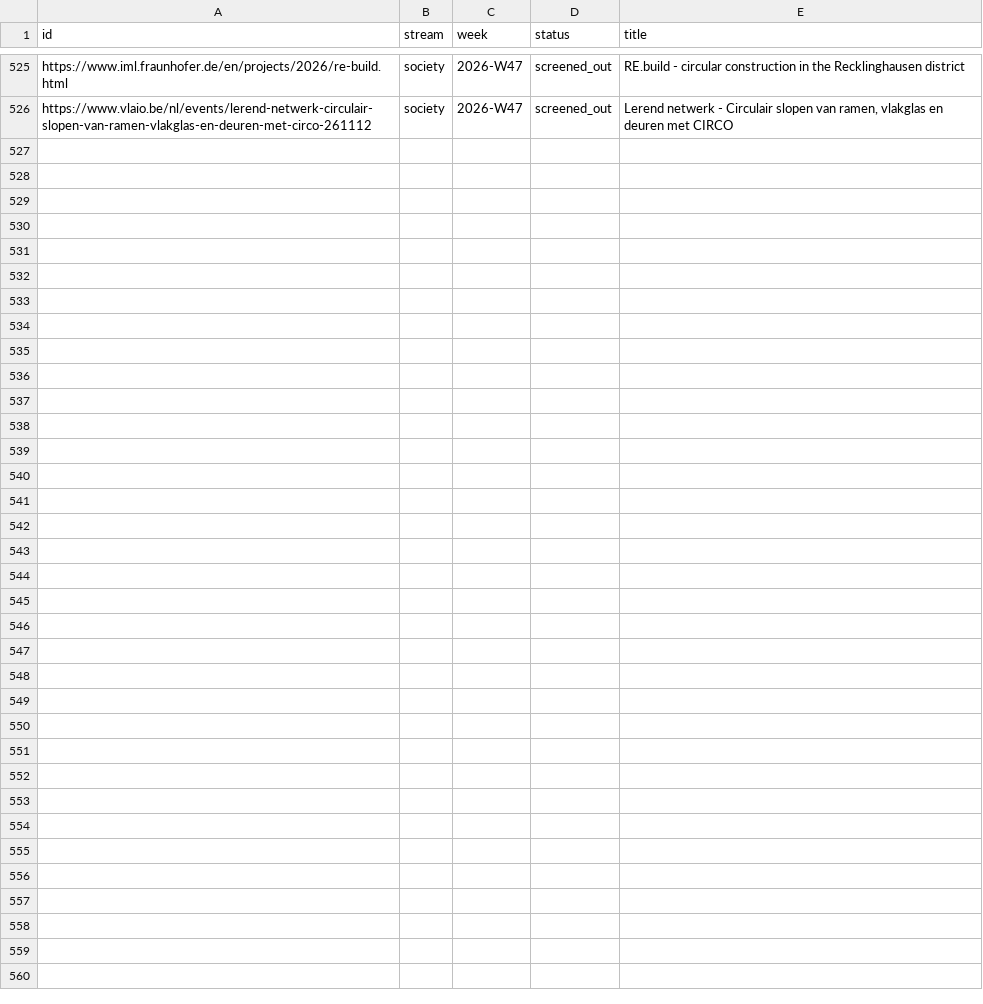
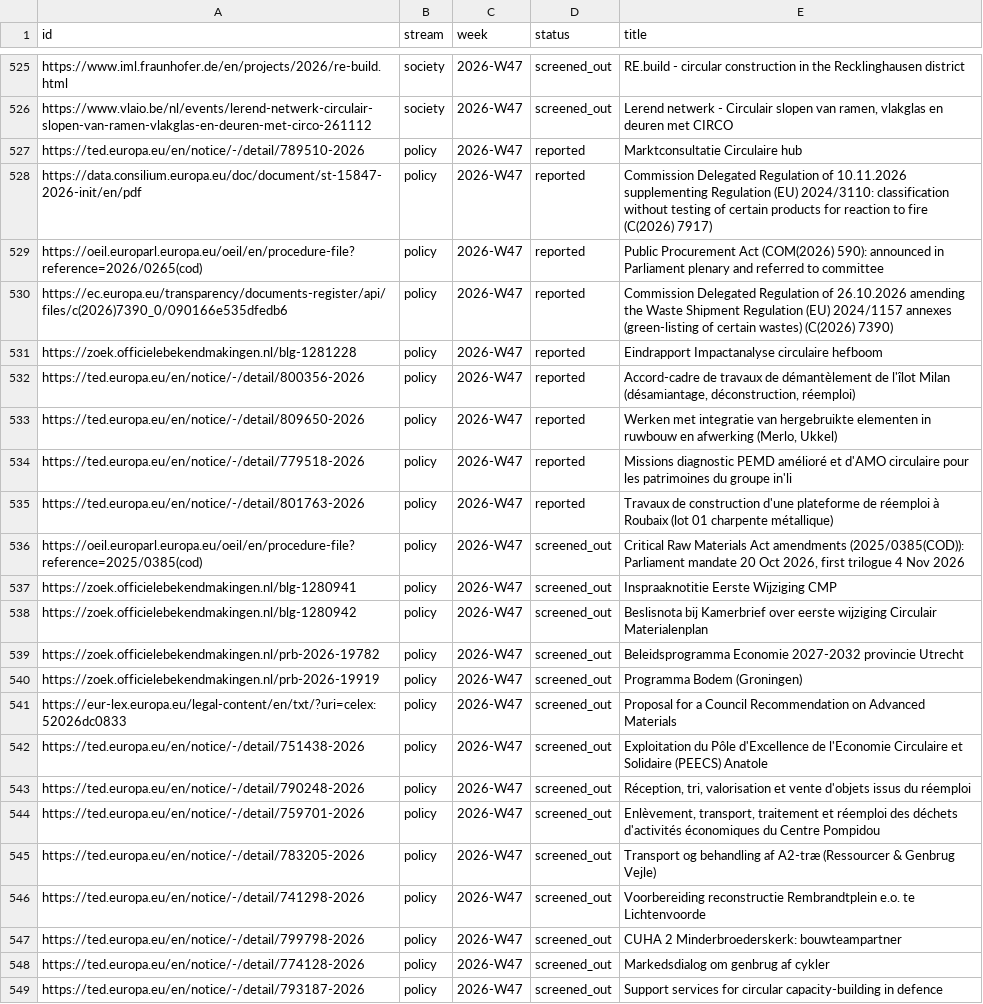
Before and after one commit to fima42/phd-radar, a CSV file: data/seen.csv, drawn as a sheet; only a part is shown, gaps mark what is left out; the diff names each change by its address in the sheet, - before the commit and + after, or states it on an @@ line.

```diff
--- a/data/seen.csv
+++ b/data/seen.csv
+row 527: https://ted.europa.eu/en/notice/-/detail/789510-2026 | policy | 2026-W47 | reported | Marktconsultatie Circulaire hub
+row 528: https://data.consilium.europa.eu/doc/document/st-15847-2026-init/en/pdf | policy | 2026-W47 | reported | Commission Delegated Regulation of 10.11.2026 supplementing Regulation (EU) 2024/3110: classification without testing of certain products for reaction to fire (C(2026) 7917)
+row 529: https://oeil.europarl.europa.eu/oeil/en/procedure-file?reference=2026/0265(cod) | policy | 2026-W47 | reported | Public Procurement Act (COM(2026) 590): announced in Parliament plenary and referred to committee
+row 530: https://ec.europa.eu/transparency/documents-register/api/files/c(2026)7390_0/090166e535dfedb6 | policy | 2026-W47 | reported | Commission Delegated Regulation of 26.10.2026 amending the Waste Shipment Regulation (EU) 2024/1157 annexes (green-listing of certain wastes) (C(2026) 7390)
+row 531: https://zoek.officielebekendmakingen.nl/blg-1281228 | policy | 2026-W47 | reported | Eindrapport Impactanalyse circulaire hefboom
+row 532: https://ted.europa.eu/en/notice/-/detail/800356-2026 | policy | 2026-W47 | reported | Accord-cadre de travaux de démantèlement de l'îlot Milan (désamiantage, déconstruction, réemploi)
+row 533: https://ted.europa.eu/en/notice/-/detail/809650-2026 | policy | 2026-W47 | reported | Werken met integratie van hergebruikte elementen in ruwbouw en afwerking (Merlo, Ukkel)
+row 534: https://ted.europa.eu/en/notice/-/detail/779518-2026 | policy | 2026-W47 | reported | Missions diagnostic PEMD amélioré et d'AMO circulaire pour les patrimoines du groupe in'li
+row 535: https://ted.europa.eu/en/notice/-/detail/801763-2026 | policy | 2026-W47 | reported | Travaux de construction d'une plateforme de réemploi à Roubaix (lot 01 charpente métallique)
+row 536: https://oeil.europarl.europa.eu/oeil/en/procedure-file?reference=2025/0385(cod) | policy | 2026-W47 | screened_out | Critical Raw Materials Act amendments (2025/0385(COD)): Parliament mandate 20 Oct 2026, first trilogue 4 Nov 2026
+row 537: https://zoek.officielebekendmakingen.nl/blg-1280941 | policy | 2026-W47 | screened_out | Inspraaknotitie Eerste Wijziging CMP
+row 538: https://zoek.officielebekendmakingen.nl/blg-1280942 | policy | 2026-W47 | screened_out | Beslisnota bij Kamerbrief over eerste wijziging Circulair Materialenplan
+row 539: https://zoek.officielebekendmakingen.nl/prb-2026-19782 | policy | 2026-W47 | screened_out | Beleidsprogramma Economie 2027-2032 provincie Utrecht
+row 540: https://zoek.officielebekendmakingen.nl/prb-2026-19919 | policy | 2026-W47 | screened_out | Programma Bodem (Groningen)
+row 541: https://eur-lex.europa.eu/legal-content/en/txt/?uri=celex:52026dc0833 | policy | 2026-W47 | screened_out | Proposal for a Council Recommendation on Advanced Materials
+row 542: https://ted.europa.eu/en/notice/-/detail/751438-2026 | policy | 2026-W47 | screened_out | Exploitation du Pôle d'Excellence de l'Economie Circulaire et Solidaire (PEECS) Anatole
+row 543: https://ted.europa.eu/en/notice/-/detail/790248-2026 | policy | 2026-W47 | screened_out | Réception, tri, valorisation et vente d'objets issus du réemploi
+row 544: https://ted.europa.eu/en/notice/-/detail/759701-2026 | policy | 2026-W47 | screened_out | Enlèvement, transport, traitement et réemploi des déchets d'activités économiques du Centre Pompidou
+row 545: https://ted.europa.eu/en/notice/-/detail/783205-2026 | policy | 2026-W47 | screened_out | Transport og behandling af A2-træ (Ressourcer & Genbrug Vejle)
+row 546: https://ted.europa.eu/en/notice/-/detail/741298-2026 | policy | 2026-W47 | screened_out | Voorbereiding reconstructie Rembrandtplein e.o. te Lichtenvoorde
+row 547: https://ted.europa.eu/en/notice/-/detail/799798-2026 | policy | 2026-W47 | screened_out | CUHA 2 Minderbroederskerk: bouwteampartner
+row 548: https://ted.europa.eu/en/notice/-/detail/774128-2026 | policy | 2026-W47 | screened_out | Markedsdialog om genbrug af cykler
+row 549: https://ted.europa.eu/en/notice/-/detail/793187-2026 | policy | 2026-W47 | screened_out | Support services for circular capacity-building in defence
```
Also changed, not shown: 8 other files.
